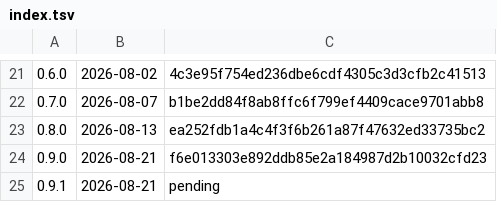
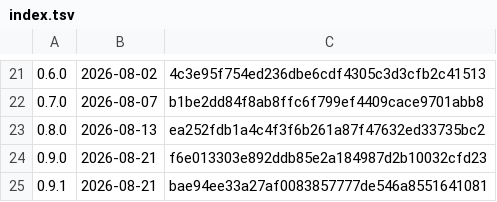
Before and after one commit to k-k1/agent-fleet, a TSV file: deploy/release/notes/index.tsv, drawn as a sheet; only a part is shown, gaps mark what is left out.

```diff
--- a/deploy/release/notes/index.tsv
+++ b/deploy/release/notes/index.tsv
@@ -24,2 +24,2 @@
 0.9.0	2026-08-21	f6e013303e892ddb85e2a184987d2b10032cfd23
-0.9.1	2026-08-21	pending
+0.9.1	2026-08-21	bae94ee33a27af0083857777de546a8551641081
```
